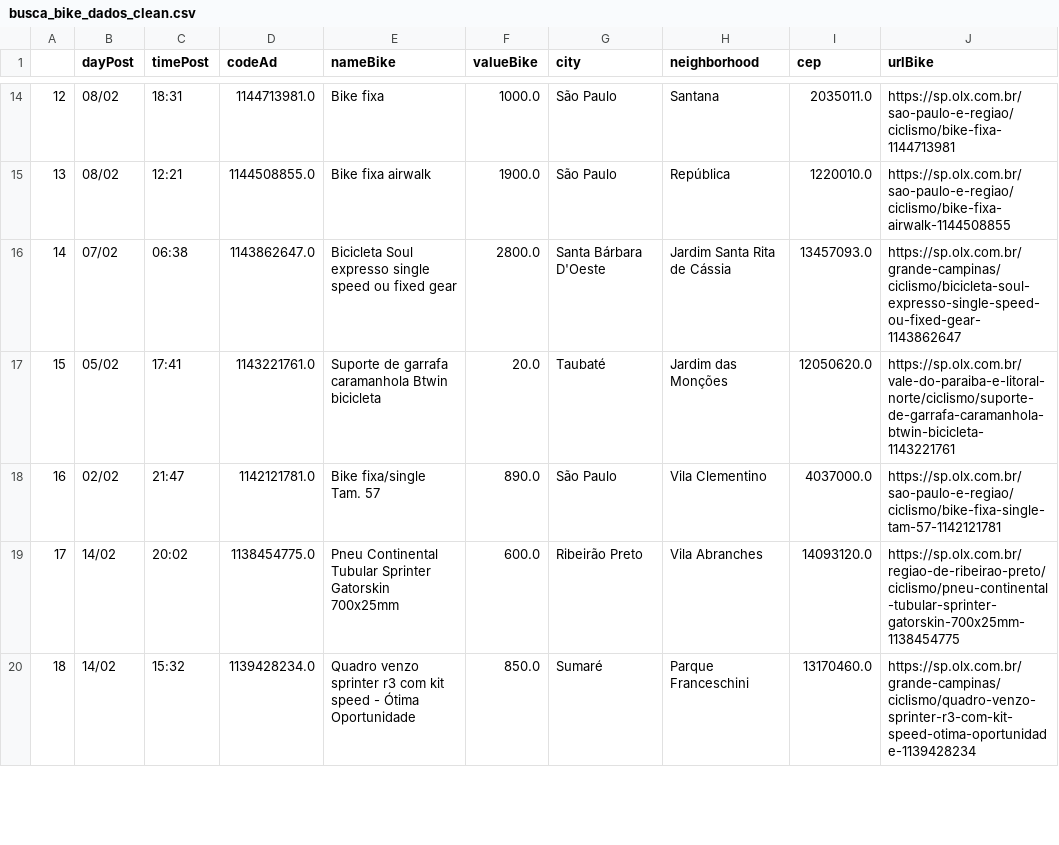
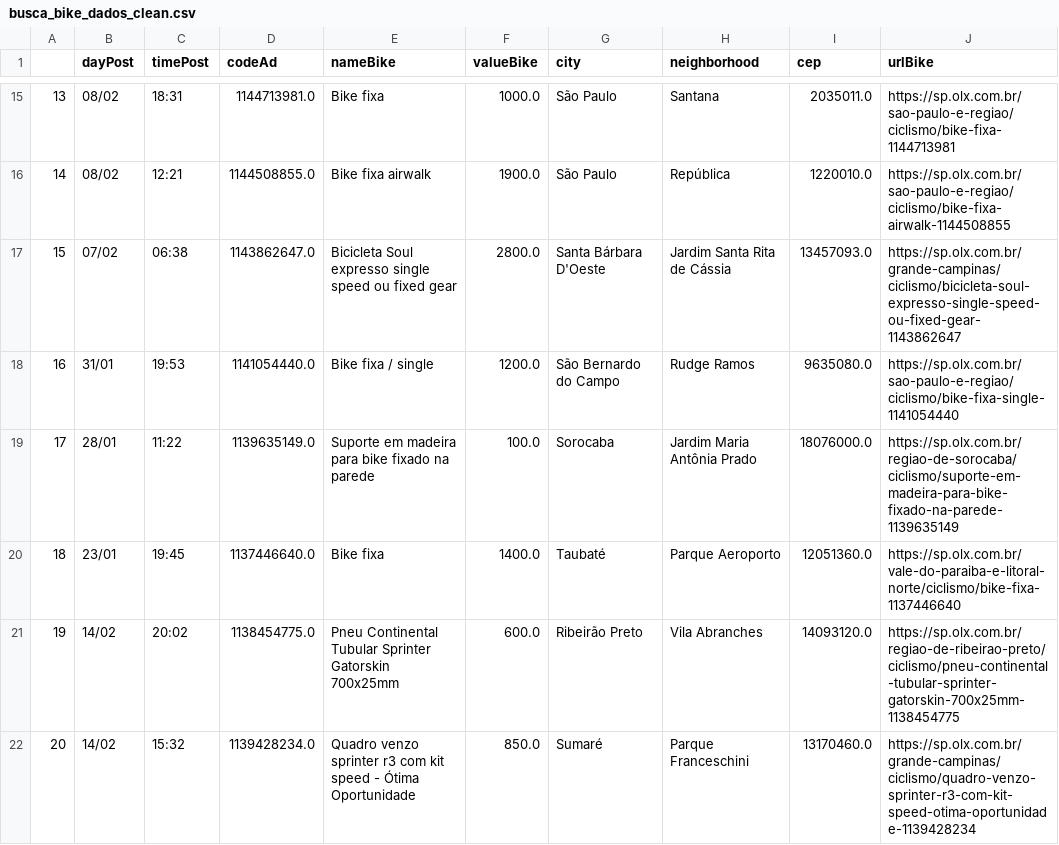
Before and after one commit to cmpaulo/webScrap, a CSV file: busca_bike_dados_clean.csv, drawn as a sheet; only a part is shown, gaps mark what is left out; removed rows and columns are numbered as before the commit, all else as after; the diff covers the shown part only; the diff names each change by its address in the sheet, - before the commit and + after, or states it on an @@ line.

```diff
--- a/busca_bike_dados_clean.csv
+++ b/busca_bike_dados_clean.csv
@@ column A renumbered between rows 5 and 22 @@
-row 17: 15 | 05/02 | 17:41 | 1143221761.0 | Suporte de garrafa caramanhola Btwin bicicleta | 20.0 | Taubaté | Jardim das Monções | 12050620.0 | https://sp.olx.com.br/vale-do-paraiba-e-litoral-norte/ciclismo/suporte-de-garrafa-caramanhola-btwin-bicicleta-1143221761
-row 18: 16 | 02/02 | 21:47 | 1142121781.0 | Bike fixa/single Tam. 57 | 890.0 | São Paulo | Vila Clementino | 4037000.0 | https://sp.olx.com.br/sao-paulo-e-regiao/ciclismo/bike-fixa-single-tam-57-1142121781
+row 18: 16 | 31/01 | 19:53 | 1141054440.0 | Bike fixa / single | 1200.0 | São Bernardo do Campo | Rudge Ramos | 9635080.0 | https://sp.olx.com.br/sao-paulo-e-regiao/ciclismo/bike-fixa-single-1141054440
+row 19: 17 | 28/01 | 11:22 | 1139635149.0 | Suporte em madeira para bike fixado na parede | 100.0 | Sorocaba | Jardim Maria Antônia Prado | 18076000.0 | https://sp.olx.com.br/regiao-de-sorocaba/ciclismo/suporte-em-madeira-para-bike-fixado-na-parede-1139635149
+row 20: 18 | 23/01 | 19:45 | 1137446640.0 | Bike fixa | 1400.0 | Taubaté | Parque Aeroporto | 12051360.0 | https://sp.olx.com.br/vale-do-paraiba-e-litoral-norte/ciclismo/bike-fixa-1137446640
```
Also changed, not shown: 5 added rows and 3 removed rows elsewhere in this file, 3 other files.
